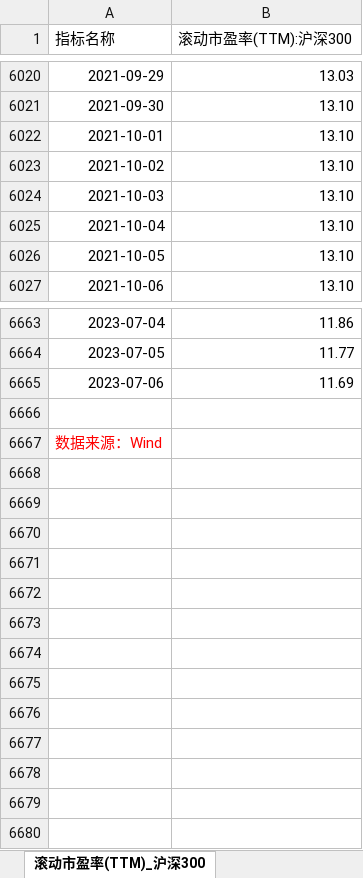
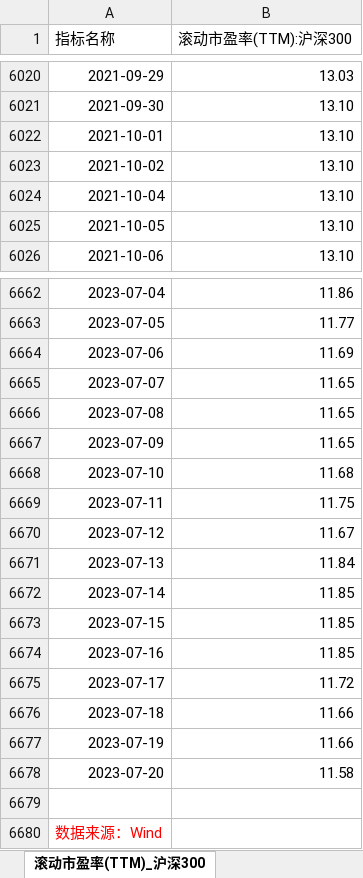
Before and after one commit to SiruoTu/RMB-index, an Excel workbook: data_xlsx/滚动市盈率(TTM)_沪深300.xlsx, sheet 滚动市盈率(TTM)_沪深300, drawn as a sheet; only a part is shown, gaps mark what is left out; values as stored, in another font and other column widths than the file's, no borders; removed rows and columns are numbered as before the commit, all else as after; the diff names each change by its address in the sheet, - before the commit and + after, or states it on an @@ line.

```diff
--- a/data_xlsx/滚动市盈率(TTM)_沪深300.xlsx (sheet 滚动市盈率(TTM)_沪深300)
+++ b/data_xlsx/滚动市盈率(TTM)_沪深300.xlsx (sheet 滚动市盈率(TTM)_沪深300)
-row 6024: 2021-10-03 | 13.10
+row 6665: 2023-07-07 | 11.65
+row 6666: 2023-07-08 | 11.65
+row 6667: 2023-07-09 | 11.65
+row 6668: 2023-07-10 | 11.68
+row 6669: 2023-07-11 | 11.75
+row 6670: 2023-07-12 | 11.67
+row 6671: 2023-07-13 | 11.84
+row 6672: 2023-07-14 | 11.85
+row 6673: 2023-07-15 | 11.85
+row 6674: 2023-07-16 | 11.85
+row 6675: 2023-07-17 | 11.72
+row 6676: 2023-07-18 | 11.66
+row 6677: 2023-07-19 | 11.66
+row 6678: 2023-07-20 | 11.58
```
Also changed, not shown: data_xlsx/上证综合指数.xlsx, data_xlsx/中国_M2.xlsx, 20 other files.
